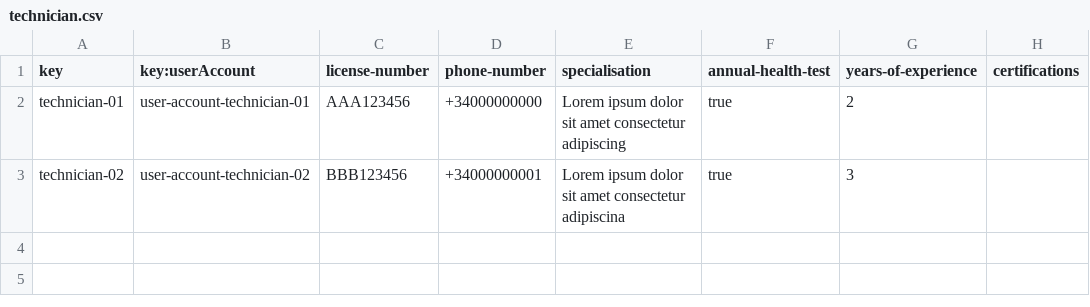
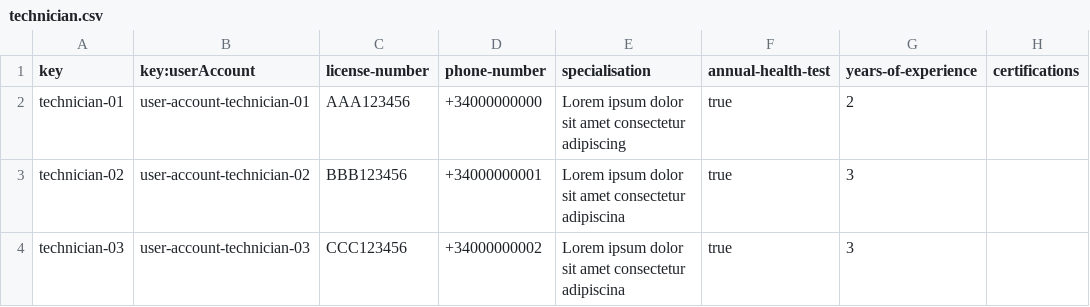
Before and after one commit to MiguelPalomo/Acme-ANS-C2, a CSV file: src/main/resources/WEB-INF/data/sample/technician.csv, drawn as a sheet; the diff names each change by its address in the sheet, - before the commit and + after, or states it on an @@ line.

Commit message:
technician 3 añadido

```diff
--- a/src/main/resources/WEB-INF/data/sample/technician.csv
+++ b/src/main/resources/WEB-INF/data/sample/technician.csv
+row 4: technician-03 | user-account-technician-03 | CCC123456 | +34000000002 | Lorem ipsum dolor sit amet consectetur adipiscina | true | 3
```
